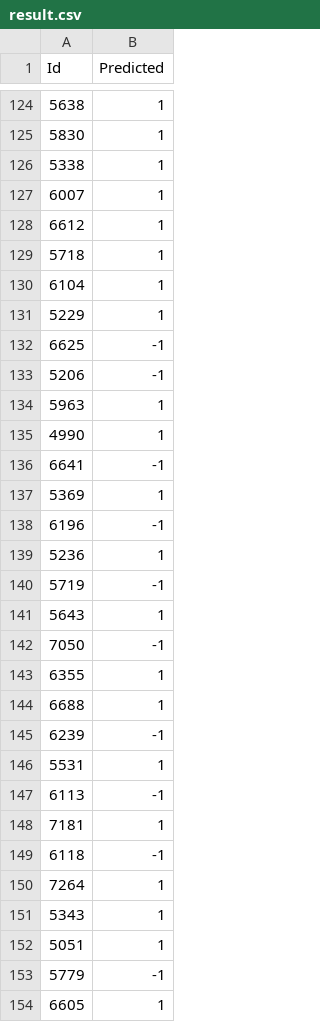
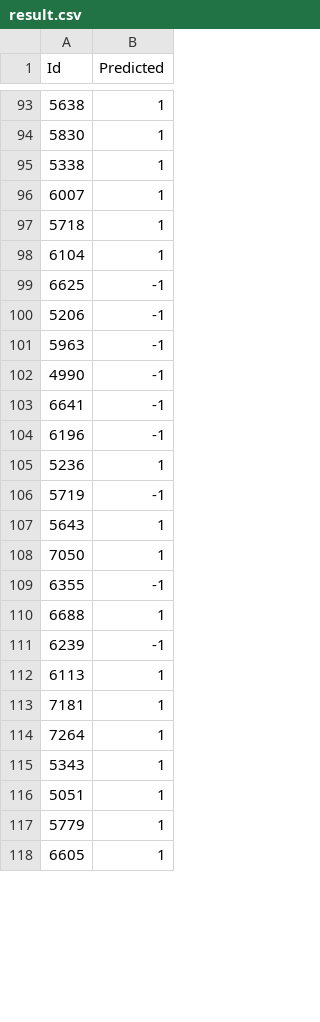
Before and after one commit to diogolccsilva/ECAC2020, a CSV file: result/result.csv, drawn as a sheet; only a part is shown, gaps mark what is left out; the diff covers the shown part only.

```diff
--- a/result/result.csv
+++ b/result/result.csv
@@ -127,12 +96,9 @@
 6007,"1"
-6612,"1"
 5718,"1"
 6104,"1"
-5229,"1"
 6625,"-1"
 5206,"-1"
-5963,"1"
-4990,"1"
+5963,"-1"
+4990,"-1"
 6641,"-1"
-5369,"1"
 6196,"-1"
@@ -141,10 +107,8 @@
 5643,"1"
-7050,"-1"
-6355,"1"
+7050,"1"
+6355,"-1"
 6688,"1"
 6239,"-1"
-5531,"1"
-6113,"-1"
+6113,"1"
 7181,"1"
-6118,"-1"
 7264,"1"
@@ -152,3 +116,3 @@
 5051,"1"
-5779,"-1"
+5779,"1"
 6605,"1"
```
Also changed, not shown: 4 added rows, 3 removed rows, 84 moved rows and 45 edited cells elsewhere in this file, 34 other files.
